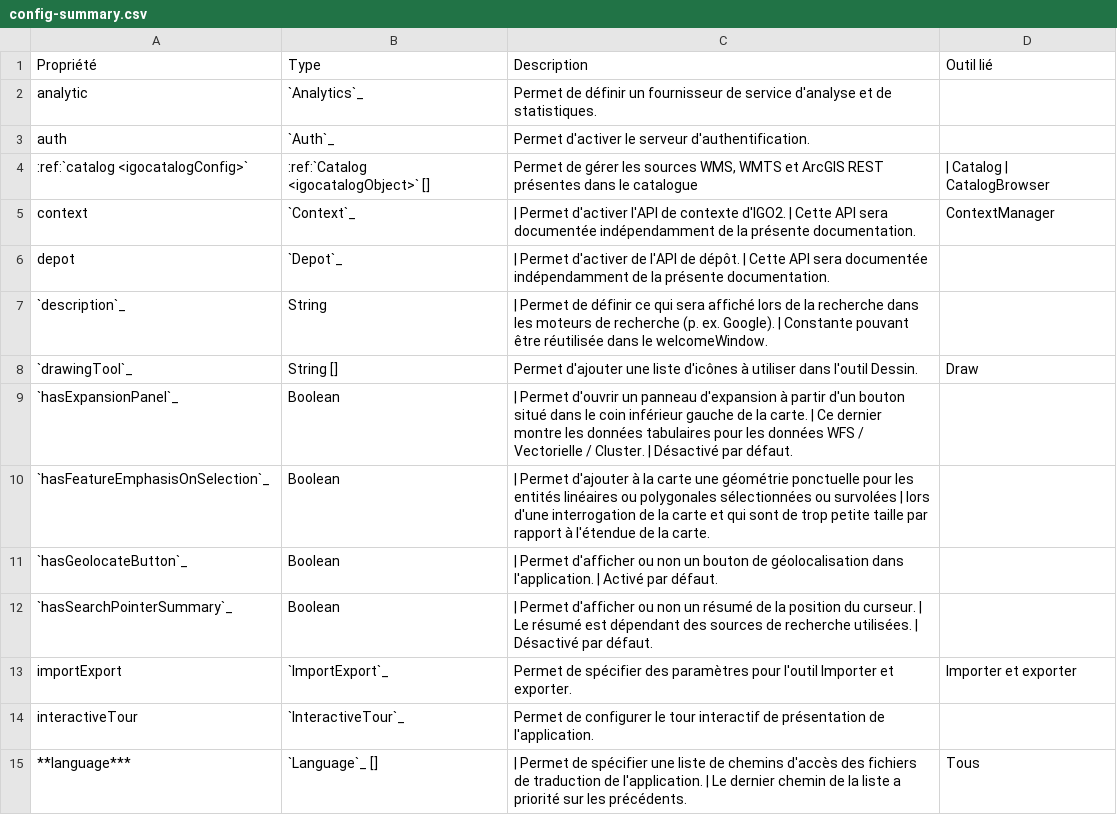
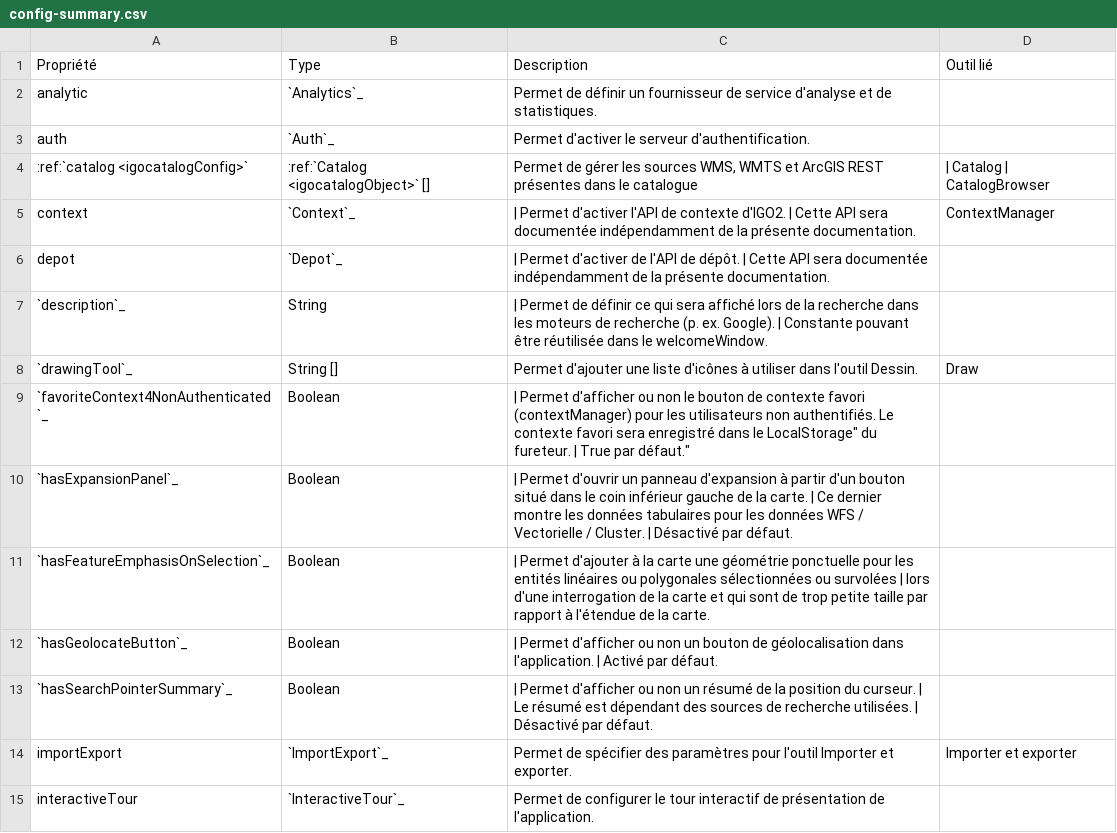
Before and after one commit to infra-geo-ouverte/igo2, a CSV file: docs/_tables/fr/config/config-summary.csv, drawn as a sheet; only a part is shown; the shorter side is filled out with more unchanged rows.

Commit message:
feat(*): favorite context for non authenticated user (local storage)

```diff
--- a/docs/_tables/fr/config/config-summary.csv
+++ b/docs/_tables/fr/config/config-summary.csv
@@ -8,2 +8,3 @@ depot,`Depot`_,"| Permet d'activer de l'API de dépôt. | Cette API sera
 `drawingTool`_,String [],Permet d'ajouter une liste d'icônes à utiliser dans l'outil Dessin.,Draw
+`favoriteContext4NonAuthenticated`_,Boolean,"| Permet d'afficher ou non le bouton de contexte favori (contextManager) pour les utilisateurs non authentifiés. Le contexte favori sera enregistré dans le "LocalStorage" du fureteur. | True par défaut.",
 `hasExpansionPanel`_,Boolean,"| Permet d'ouvrir un panneau d'expansion à partir d'un bouton situé dans le coin inférieur gauche de la carte. | Ce dernier montre les données tabulaires pour les données WFS / Vectorielle / Cluster. | Désactivé par défaut.",
```
Also changed, not shown: 2 other files.
